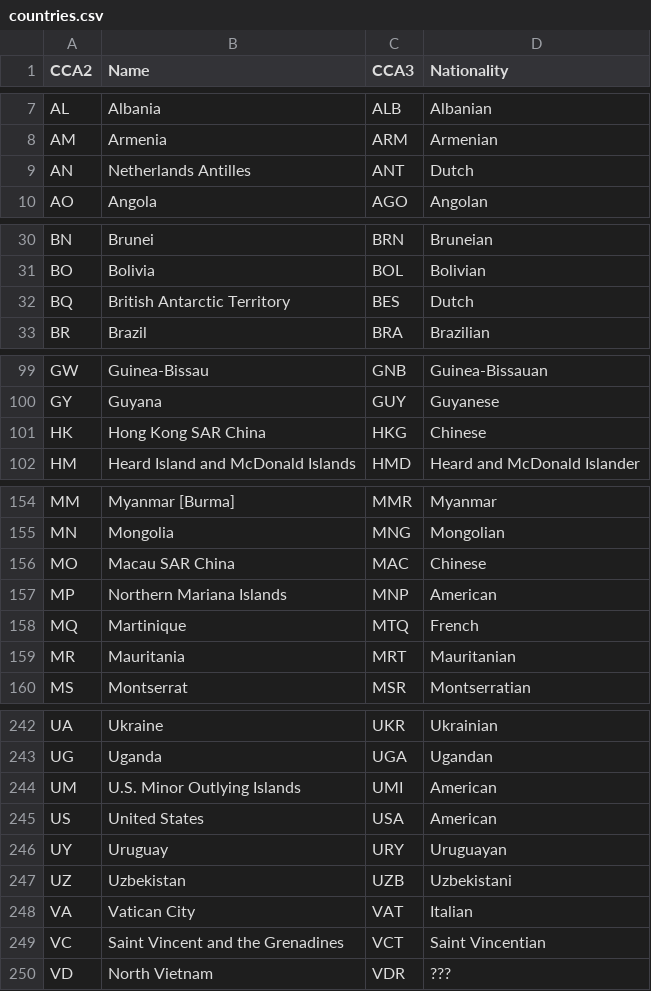
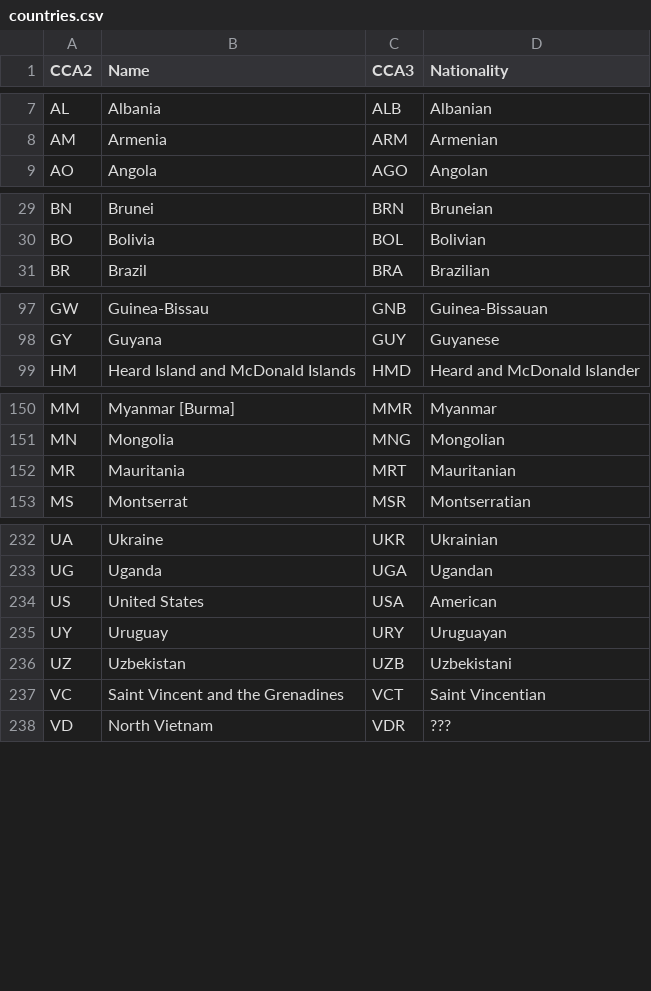
Before and after one commit to zaultavangar/MoodMap, a CSV file: backend/data/countries.csv, drawn as a sheet; only a part is shown, gaps mark what is left out; the diff covers the shown part only; the diff names each change by its address in the sheet, - before the commit and + after, or states it on an @@ line.

```diff
--- a/backend/data/countries.csv
+++ b/backend/data/countries.csv
-row 9: AN | Netherlands Antilles | ANT | Dutch
-row 32: BQ | British Antarctic Territory | BES | Dutch
-row 101: HK | Hong Kong SAR China | HKG | Chinese
-row 156: MO | Macau SAR China | MAC | Chinese
-row 157: MP | Northern Mariana Islands | MNP | American
-row 158: MQ | Martinique | MTQ | French
-row 244: UM | U.S. Minor Outlying Islands | UMI | American
-row 248: VA | Vatican City | VAT | Italian
```
Also changed, not shown: 5 removed rows elsewhere in this file, 49 other files.
